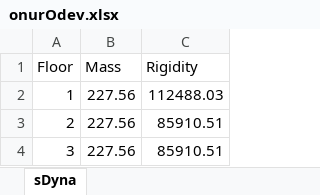
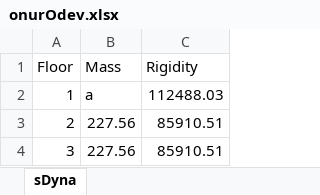
Before and after one commit to alitatici/VisualizationOfCodes, an Excel workbook: onurOdev.xlsx, sheet sDyna, drawn as a sheet; values as stored, in another font and other column widths than the file's, no borders; the diff names each change by its address in the sheet, - before the commit and + after, or states it on an @@ line.

```diff
--- a/onurOdev.xlsx (sheet sDyna)
+++ b/onurOdev.xlsx (sheet sDyna)
-B2 (Mass): 227.56
+B2 (Mass): a
```
Also changed, not shown: 4 other files.
